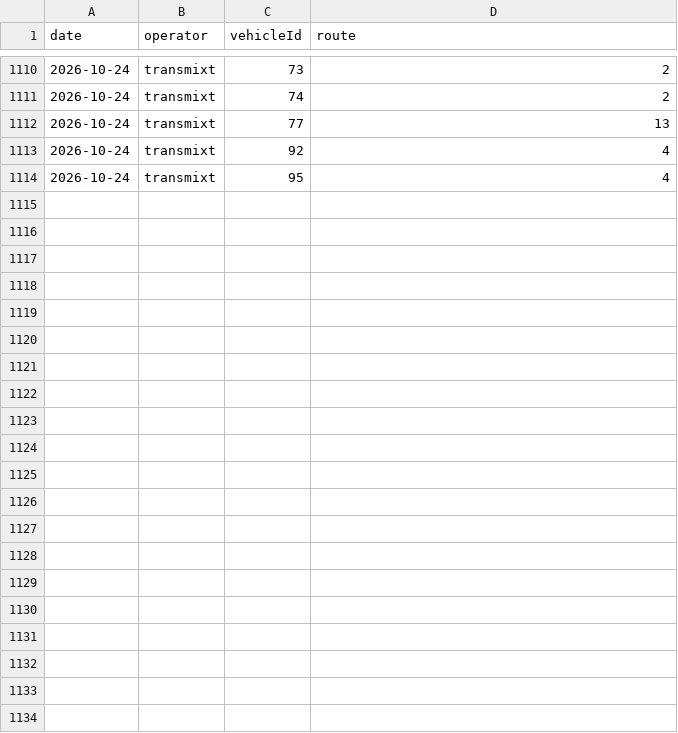
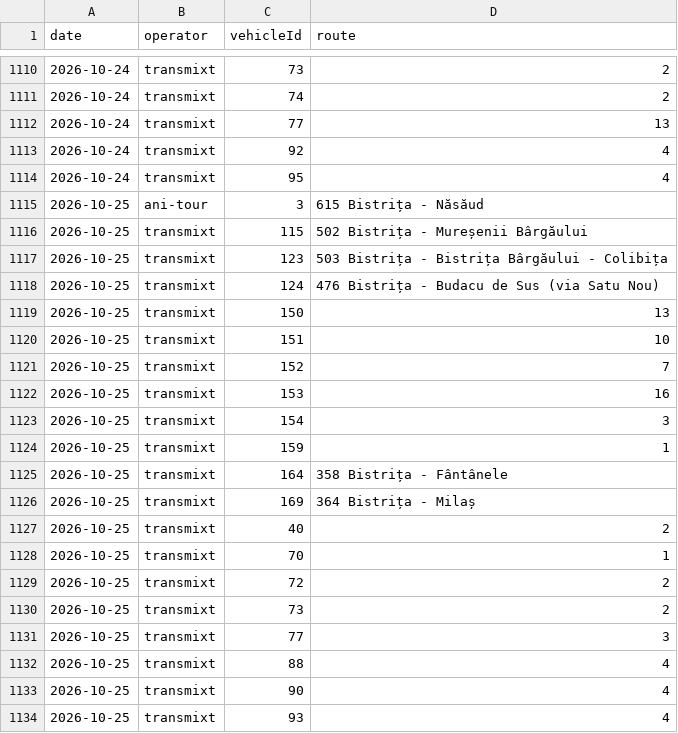
Before and after one commit to AntonioUdrea/autobuzeBN, a CSV file: data/history.csv, drawn as a sheet; only a part is shown, gaps mark what is left out.

```diff
--- a/data/history.csv
+++ b/data/history.csv
@@ -1114 +1114,21 @@ date,operator,vehicleId,route
 2026-10-24,transmixt,95,4
+2026-10-25,ani-tour,3,615 Bistrița - Năsăud
+2026-10-25,transmixt,115,502 Bistrița - Mureșenii Bârgăului
+2026-10-25,transmixt,123,503 Bistrița - Bistrița Bârgăului - Colibița
+2026-10-25,transmixt,124,476 Bistrița - Budacu de Sus (via Satu Nou)
+2026-10-25,transmixt,150,13
+2026-10-25,transmixt,151,10
+2026-10-25,transmixt,152,7
+2026-10-25,transmixt,153,16
+2026-10-25,transmixt,154,3
+2026-10-25,transmixt,159,1
+2026-10-25,transmixt,164,358 Bistrița - Fântânele
+2026-10-25,transmixt,169,364 Bistrița - Milaș
+2026-10-25,transmixt,40,2
+2026-10-25,transmixt,70,1
+2026-10-25,transmixt,72,2
+2026-10-25,transmixt,73,2
+2026-10-25,transmixt,77,3
+2026-10-25,transmixt,88,4
+2026-10-25,transmixt,90,4
+2026-10-25,transmixt,93,4
```
